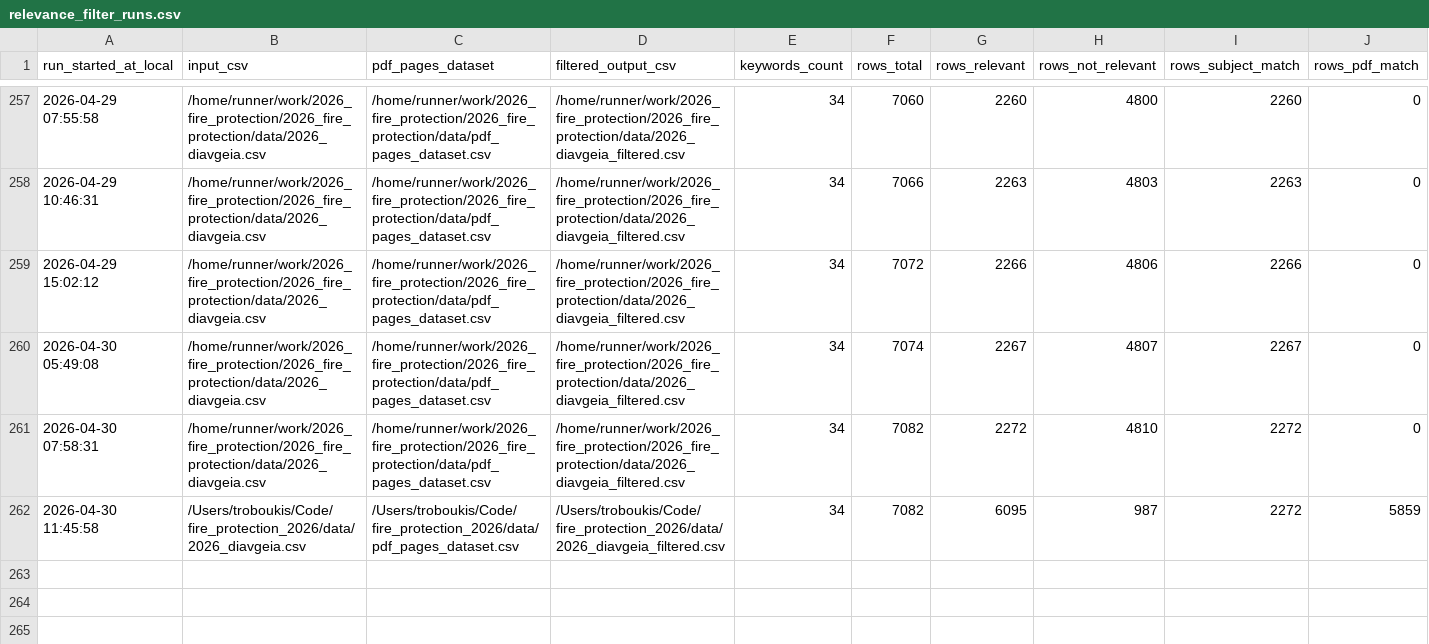
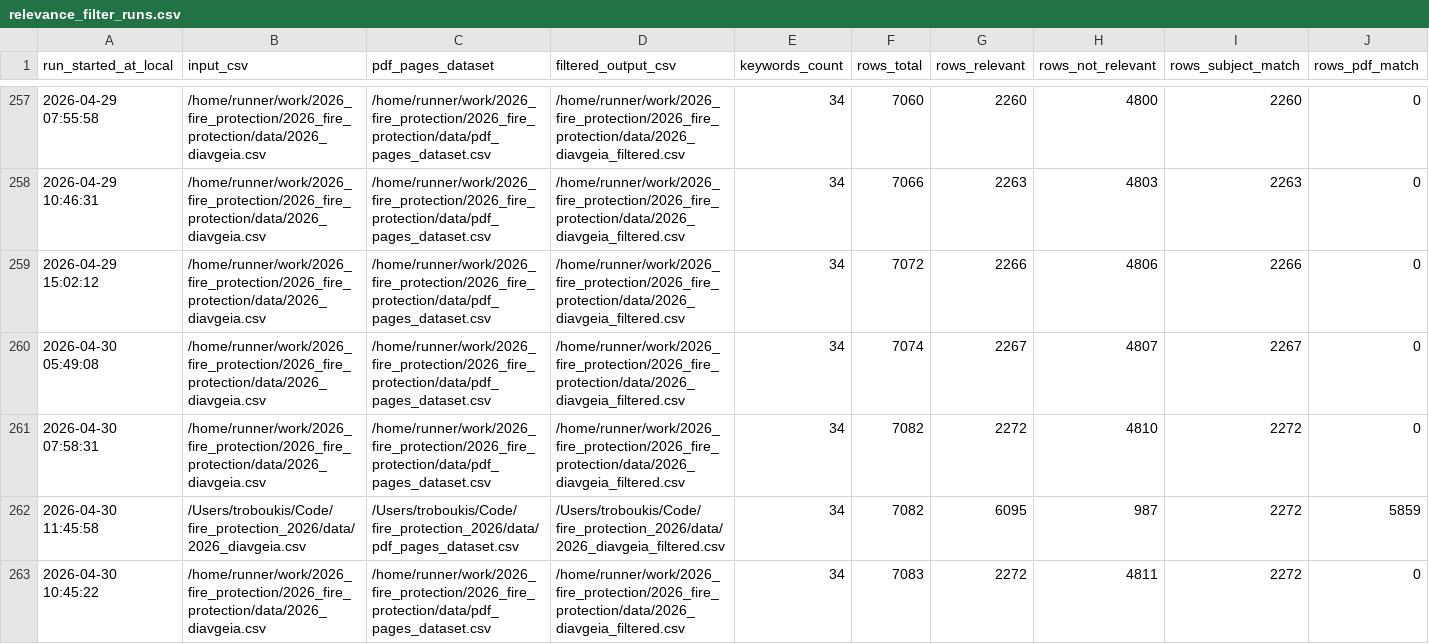
Before and after one commit to troboukis/2026_fire_protection, a CSV file: logs/relevance_filter_runs.csv, drawn as a sheet; only a part is shown, gaps mark what is left out; rows hold the shown columns only; the diff names each change by its address in the sheet, - before the commit and + after, or states it on an @@ line.

```diff
--- a/logs/relevance_filter_runs.csv
+++ b/logs/relevance_filter_runs.csv
+row 263: 2026-04-30 10:45:22 | /home/runner/work/2026_fire_protection/2026_fire_protection/data/2026_diavgeia.csv | /home/runner/work/2026_fire_protection/2026_fire_protection/data/pdf_pages_dataset.csv | /home/runner/work/2026_fire_protection/2026_fire_protection/data/2026_diavgeia_filtered.csv | 34 | 7083 | 2272 | 4811 | 2272 | 0
```
Also changed, not shown: logs/fetch_runs.csv, logs/kimdis_fetch_runs.csv, 1 other file.
